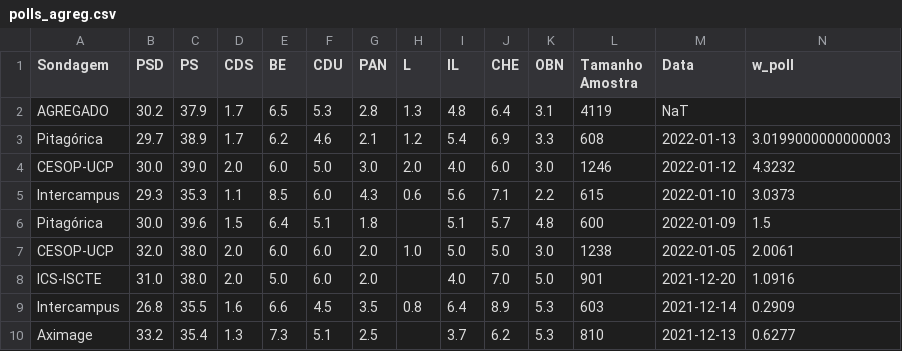
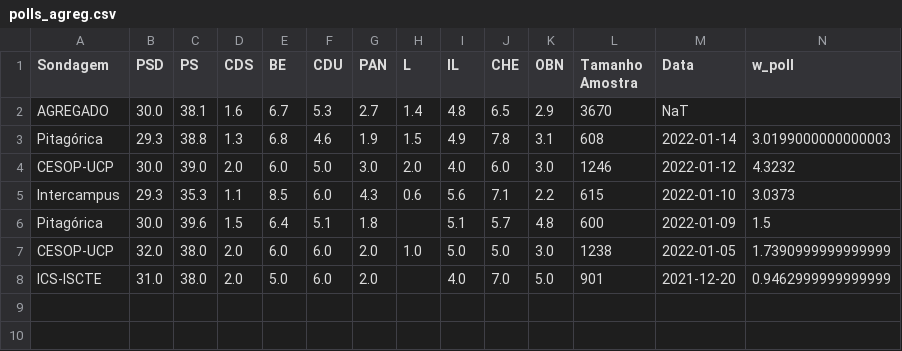
Before and after one commit to tiagotvv/legislativas, a CSV file: polls_agreg.csv, drawn as a sheet.

```diff
--- a/polls_agreg.csv
+++ b/polls_agreg.csv
@@ -1,4 +1,4 @@
 Sondagem,PSD,PS,CDS,BE,CDU,PAN,L,IL,CHE,OBN,Tamanho Amostra,Data,w_poll
-AGREGADO,30.2,37.9,1.7,6.5,5.3,2.8,1.3,4.8,6.4,3.1,4119,NaT,
-Pitagórica,29.7,38.9,1.7,6.2,4.6,2.1,1.2,5.4,6.9,3.3,608,2022-01-13,3.0199000000000003
+AGREGADO,30.0,38.1,1.6,6.7,5.3,2.7,1.4,4.8,6.5,2.9,3670,NaT,
+Pitagórica,29.3,38.8,1.3,6.8,4.6,1.9,1.5,4.9,7.8,3.1,608,2022-01-14,3.0199000000000003
 CESOP-UCP,30.0,39.0,2.0,6.0,5.0,3.0,2.0,4.0,6.0,3.0,1246,2022-01-12,4.3232
@@ -6,5 +6,3 @@ Intercampus,29.3,35.3,1.1,8.5,6.0,4.3,0.6,5.6,7.1,2.2,615,2022-01-10,3.0373
 Pitagórica,30.0,39.6,1.5,6.4,5.1,1.8,,5.1,5.7,4.8,600,2022-01-09,1.5
-CESOP-UCP,32.0,38.0,2.0,6.0,6.0,2.0,1.0,5.0,5.0,3.0,1238,2022-01-05,2.0061
-ICS-ISCTE,31.0,38.0,2.0,5.0,6.0,2.0,,4.0,7.0,5.0,901,2021-12-20,1.0916
-Intercampus,26.8,35.5,1.6,6.6,4.5,3.5,0.8,6.4,8.9,5.3,603,2021-12-14,0.2909
-Aximage ,33.2,35.4,1.3,7.3,5.1,2.5,,3.7,6.2,5.3,810,2021-12-13,0.6277
+CESOP-UCP,32.0,38.0,2.0,6.0,6.0,2.0,1.0,5.0,5.0,3.0,1238,2022-01-05,1.7390999999999999
+ICS-ISCTE,31.0,38.0,2.0,5.0,6.0,2.0,,4.0,7.0,5.0,901,2021-12-20,0.9462999999999999
```
Also changed, not shown: sim_df.csv.
